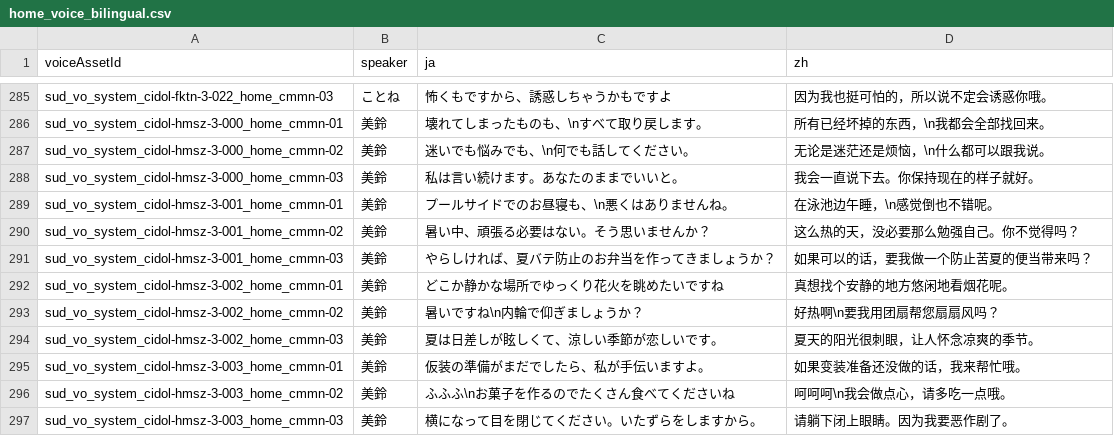
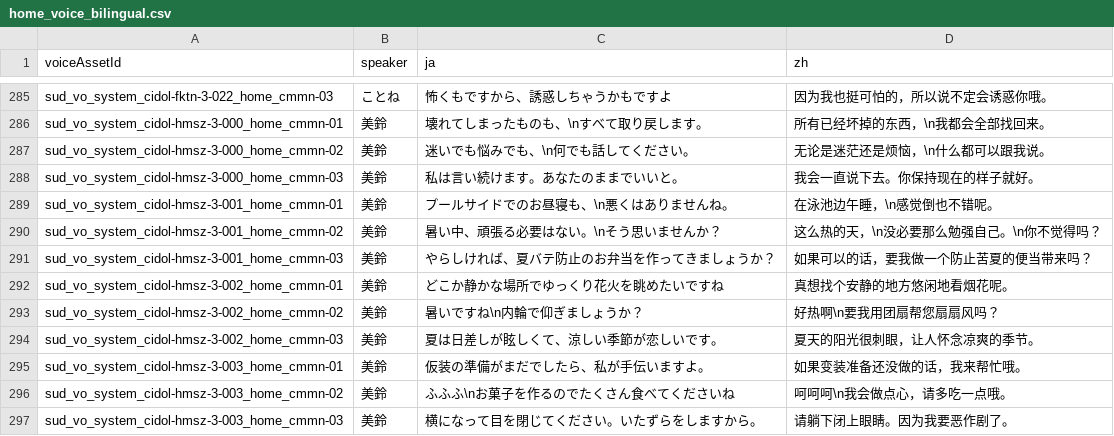
Before and after one commit to chihya72/Gakumas-Home-Voice-Translate, a CSV file: exports/home_voice_bilingual.csv, drawn as a sheet; only a part is shown, gaps mark what is left out.

```diff
--- a/exports/home_voice_bilingual.csv
+++ b/exports/home_voice_bilingual.csv
@@ -289,3 +289,3 @@ sud_vo_system_cidol-hmsz-3-000_home_cmmn-03,美鈴,私は言い続けます。
 sud_vo_system_cidol-hmsz-3-001_home_cmmn-01,美鈴,プールサイドでのお昼寝も、\n悪くはありませんね。,在泳池边午睡，\n感觉倒也不错呢。
-sud_vo_system_cidol-hmsz-3-001_home_cmmn-02,美鈴,暑い中、頑張る必要はない。そう思いませんか？,这么热的天，没必要那么勉强自己。你不觉得吗？
+sud_vo_system_cidol-hmsz-3-001_home_cmmn-02,美鈴,暑い中、頑張る必要はない。\nそう思いませんか？,这么热的天，\n没必要那么勉强自己。\n你不觉得吗？
 sud_vo_system_cidol-hmsz-3-001_home_cmmn-03,美鈴,やらしければ、夏バテ防止のお弁当を作ってきましょうか？,如果可以的话，要我做一个防止苦夏的便当带来吗？
```
Also changed, not shown: 3 other files.
